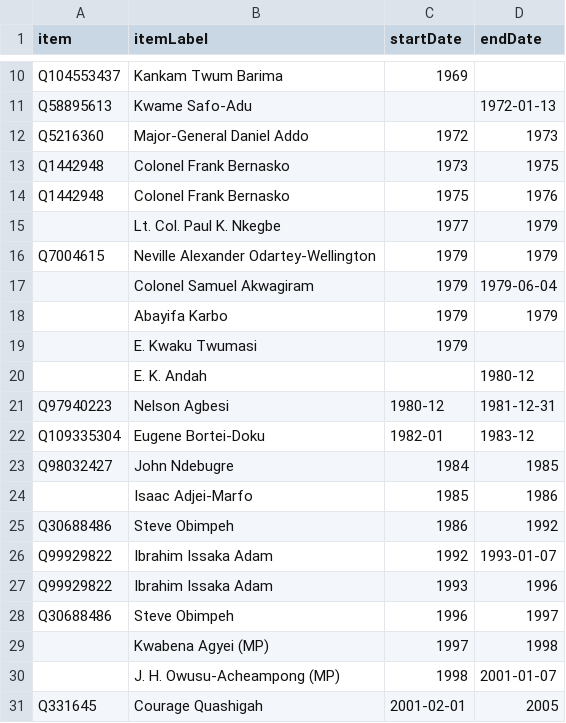
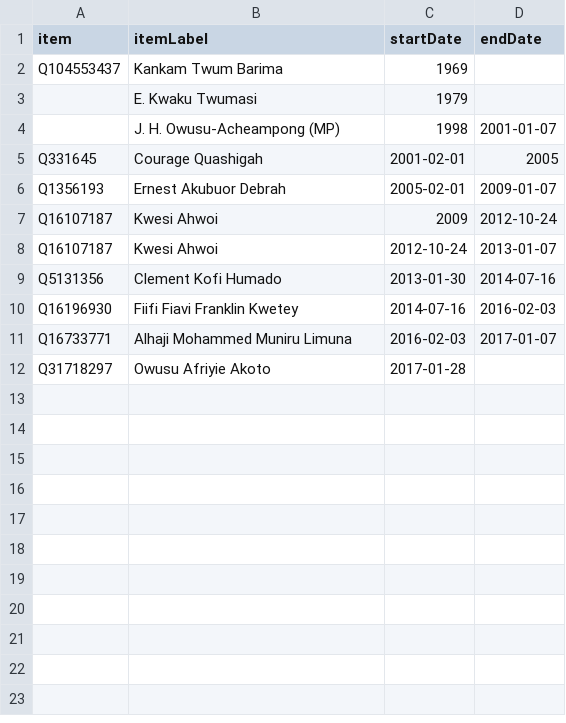
Before and after one commit to every-politician-scrapers/ghana-ministers, a CSV file: sources/food-enwiki/scraped.csv, drawn as a sheet; only a part is shown, gaps mark what is left out; the shorter side is filled out with more unchanged rows; the diff covers the shown part only; the diff names each change by its address in the sheet, - before the commit and + after, or states it on an @@ line.

Commit message:
Compare external sources to Wikidata

```diff
--- a/sources/food-enwiki/scraped.csv
+++ b/sources/food-enwiki/scraped.csv
-row 11: Q58895613 | Kwame Safo-Adu |  | 1972-01-13
-row 12: Q5216360 | Major-General Daniel Addo | 1972 | 1973
-row 13: Q1442948 | Colonel Frank Bernasko | 1973 | 1975
-row 14: Q1442948 | Colonel Frank Bernasko | 1975 | 1976
-row 15:  | Lt. Col. Paul K. Nkegbe | 1977 | 1979
-row 16: Q7004615 | Neville Alexander Odartey-Wellington | 1979 | 1979
-row 17:  | Colonel Samuel Akwagiram | 1979 | 1979-06-04
-row 18:  | Abayifa Karbo | 1979 | 1979
-row 20:  | E. K. Andah |  | 1980-12
-row 21: Q97940223 | Nelson Agbesi | 1980-12 | 1981-12-31
-row 22: Q109335304 | Eugene Bortei-Doku | 1982-01 | 1983-12
-row 23: Q98032427 | John Ndebugre | 1984 | 1985
-row 24:  | Isaac Adjei-Marfo | 1985 | 1986
-row 25: Q30688486 | Steve Obimpeh | 1986 | 1992
-row 26: Q99929822 | Ibrahim Issaka Adam | 1992 | 1993-01-07
-row 27: Q99929822 | Ibrahim Issaka Adam | 1993 | 1996
-row 28: Q30688486 | Steve Obimpeh | 1996 | 1997
-row 29:  | Kwabena Agyei (MP) | 1997 | 1998
```
Also changed, not shown: 8 removed rows elsewhere in this file, sources/foreign-enwiki/scraped.csv, sources/health-enwiki/scraped.csv, 21 other files.
